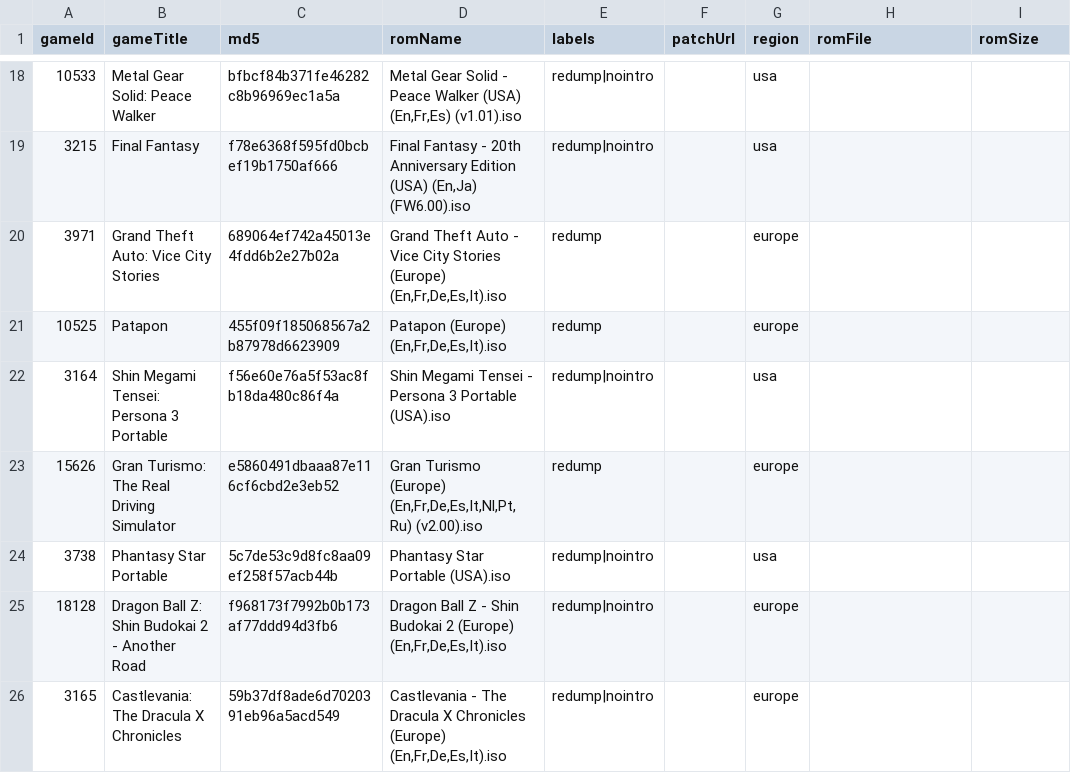
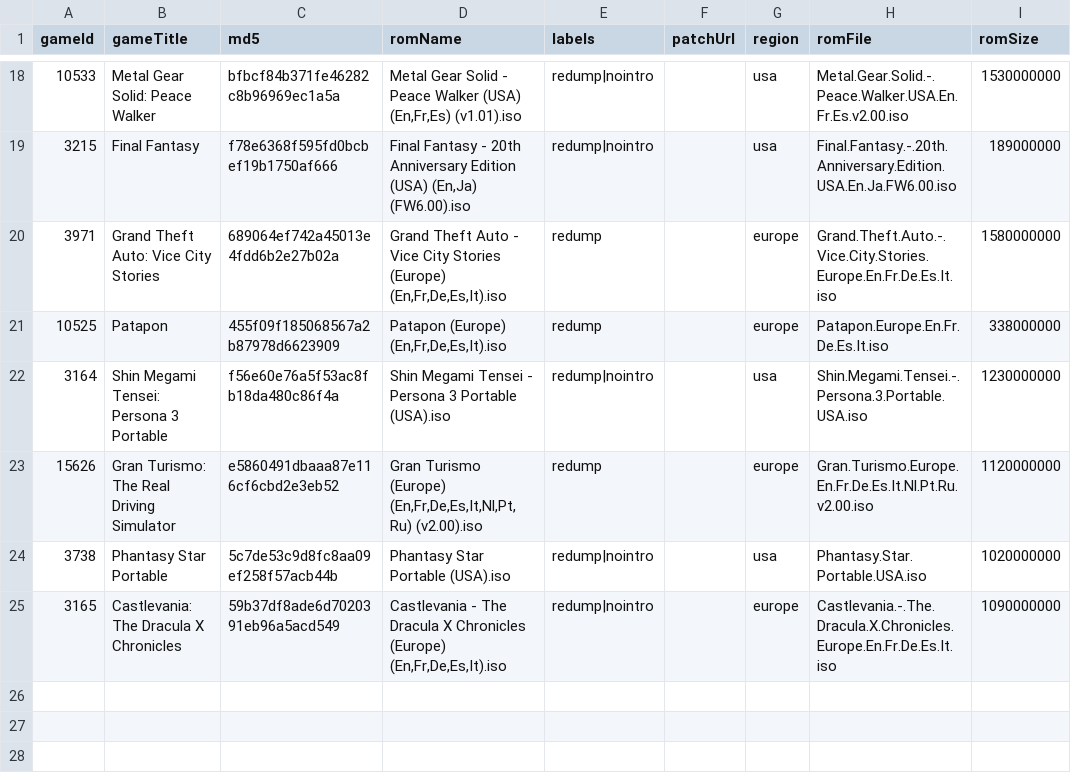
Before and after one commit to hoanghdtv/RetroHelper, a CSV file: output/psp-md5.csv, drawn as a sheet; only a part is shown, gaps mark what is left out; the diff covers the shown part only.

```diff
--- a/output/psp-md5.csv
+++ b/output/psp-md5.csv
@@ -18,9 +18,8 @@ gameId,gameTitle,md5,romName,labels,patchUrl,region,romFile,romSize
-10533,Metal Gear Solid: Peace Walker,bfbcf84b371fe46282c8b96969ec1a5a,"Metal Gear Solid - Peace Walker (USA) (En,Fr,Es) (v1.01).iso",redump|nointro,,usa,,
-3215,Final Fantasy,f78e6368f595fd0bcbef19b1750af666,"Final Fantasy - 20th Anniversary Edition (USA) (En,Ja) (FW6.00).iso",redump|nointro,,usa,,
-3971,Grand Theft Auto: Vice City Stories,689064ef742a45013e4fdd6b2e27b02a,"Grand Theft Auto - Vice City Stories (Europe) (En,Fr,De,Es,It).iso",redump,,europe,,
-10525,Patapon,455f09f185068567a2b87978d6623909,"Patapon (Europe) (En,Fr,De,Es,It).iso",redump,,europe,,
-3164,Shin Megami Tensei: Persona 3 Portable,f56e60e76a5f53ac8fb18da480c86f4a,Shin Megami Tensei - Persona 3 Portable (USA).iso,redump|nointro,,usa,,
-15626,Gran Turismo: The Real Driving Simulator,e5860491dbaaa87e116cf6cbd2e3eb52,"Gran Turismo (Europe) (En,Fr,De,Es,It,Nl,Pt,Ru) (v2.00).iso",redump,,europe,,
-3738,Phantasy Star Portable,5c7de53c9d8fc8aa09ef258f57acb44b,Phantasy Star Portable (USA).iso,redump|nointro,,usa,,
-18128,Dragon Ball Z: Shin Budokai 2 - Another Road,f968173f7992b0b173af77ddd94d3fb6,"Dragon Ball Z - Shin Budokai 2 (Europe) (En,Fr,De,Es,It).iso",redump|nointro,,europe,,
-3165,Castlevania: The Dracula X Chronicles,59b37df8ade6d7020391eb96a5acd549,"Castlevania - The Dracula X Chronicles (Europe) (En,Fr,De,Es,It).iso",redump|nointro,,europe,"",
+10533,Metal Gear Solid: Peace Walker,bfbcf84b371fe46282c8b96969ec1a5a,"Metal Gear Solid - Peace Walker (USA) (En,Fr,Es) (v1.01).iso",redump|nointro,,usa,Metal.Gear.Solid.-.Peace.Walker.USA.En.Fr.Es.v2.00.iso,1530000000
+3215,Final Fantasy,f78e6368f595fd0bcbef19b1750af666,"Final Fantasy - 20th Anniversary Edition (USA) (En,Ja) (FW6.00).iso",redump|nointro,,usa,Final.Fantasy.-.20th.Anniversary.Edition.USA.En.Ja.FW6.00.iso,189000000
+3971,Grand Theft Auto: Vice City Stories,689064ef742a45013e4fdd6b2e27b02a,"Grand Theft Auto - Vice City Stories (Europe) (En,Fr,De,Es,It).iso",redump,,europe,"Grand.Theft.Auto.-.Vice.City.Stories.Europe.En.Fr.De.Es.It.iso ",1580000000
+10525,Patapon,455f09f185068567a2b87978d6623909,"Patapon (Europe) (En,Fr,De,Es,It).iso",redump,,europe,Patapon.Europe.En.Fr.De.Es.It.iso,338000000
+3164,Shin Megami Tensei: Persona 3 Portable,f56e60e76a5f53ac8fb18da480c86f4a,Shin Megami Tensei - Persona 3 Portable (USA).iso,redump|nointro,,usa,Shin.Megami.Tensei.-.Persona.3.Portable.USA.iso,1230000000
+15626,Gran Turismo: The Real Driving Simulator,e5860491dbaaa87e116cf6cbd2e3eb52,"Gran Turismo (Europe) (En,Fr,De,Es,It,Nl,Pt,Ru) (v2.00).iso",redump,,europe,Gran.Turismo.Europe.En.Fr.De.Es.It.Nl.Pt.Ru.v2.00.iso,1120000000
+3738,Phantasy Star Portable,5c7de53c9d8fc8aa09ef258f57acb44b,Phantasy Star Portable (USA).iso,redump|nointro,,usa,Phantasy.Star.Portable.USA.iso,1020000000
+3165,Castlevania: The Dracula X Chronicles,59b37df8ade6d7020391eb96a5acd549,"Castlevania - The Dracula X Chronicles (Europe) (En,Fr,De,Es,It).iso",redump|nointro,,europe,Castlevania.-.The.Dracula.X.Chronicles.Europe.En.Fr.De.Es.It.iso,1090000000
```
Also changed, not shown: 31 edited cells elsewhere in this file, output/nds-md5.csv, 5 other files.
